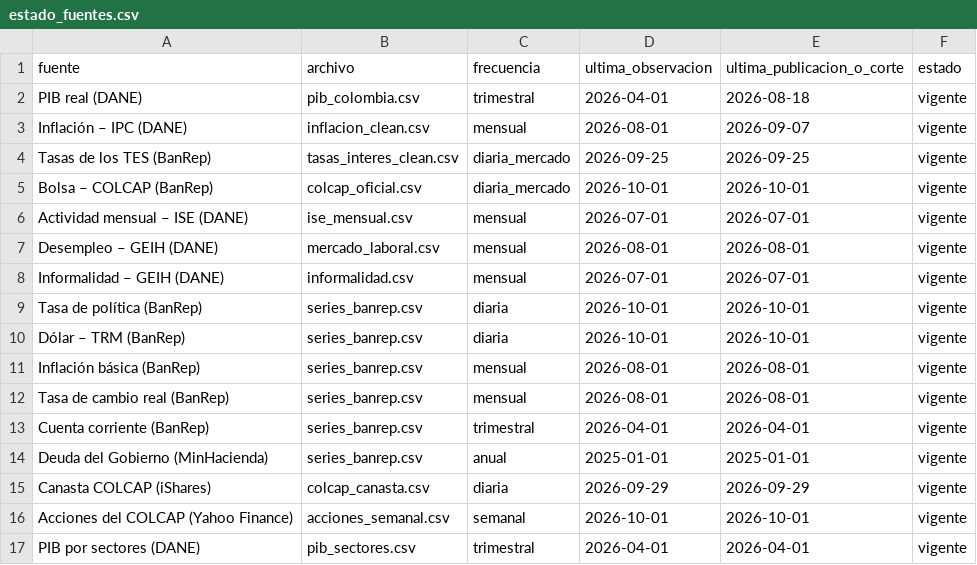
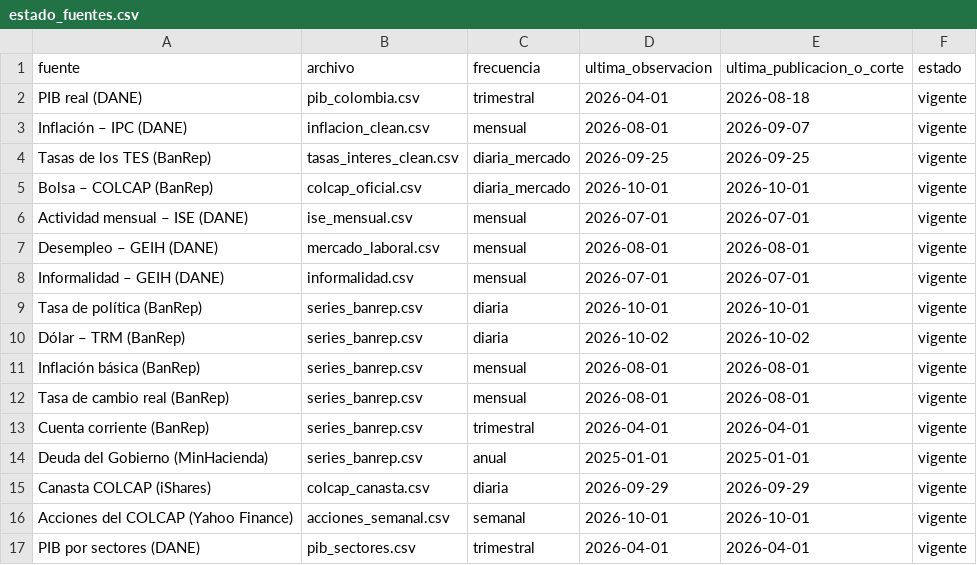
Before and after one commit to Stv-Quant/ColombiaMacro-USBCali, a CSV file: data/estado_fuentes.csv, drawn as a sheet.

```diff
--- a/data/estado_fuentes.csv
+++ b/data/estado_fuentes.csv
@@ -9,3 +9,3 @@ Informalidad – GEIH (DANE),informalidad.csv,mensual,2026-07-01,2026-07-01,vige
 Tasa de política (BanRep),series_banrep.csv,diaria,2026-10-01,2026-10-01,vigente
-Dólar – TRM (BanRep),series_banrep.csv,diaria,2026-10-01,2026-10-01,vigente
+Dólar – TRM (BanRep),series_banrep.csv,diaria,2026-10-02,2026-10-02,vigente
 Inflación básica (BanRep),series_banrep.csv,mensual,2026-08-01,2026-08-01,vigente
```
Also changed, not shown: 2 other files.
